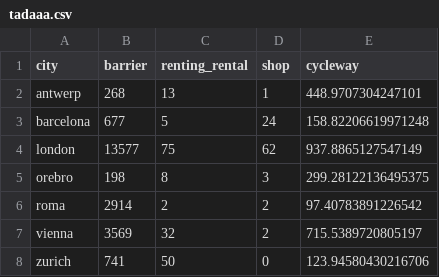
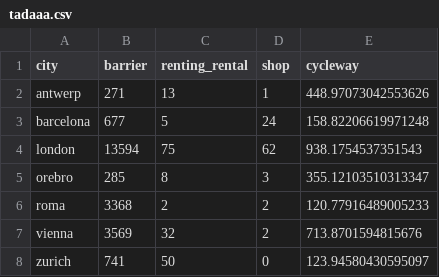
Before and after one commit to maelle/fietsen, a CSV file: tadaaa.csv, drawn as a sheet.

Commit message:
adds new cycle paths distances, cf #5 -- distances for streets still pending

```diff
--- a/tadaaa.csv
+++ b/tadaaa.csv
@@ -1,8 +1,8 @@
 city,barrier,renting_rental,shop,cycleway
-antwerp,268,13,1,448.9707304247101
+antwerp,271,13,1,448.97073042553626
 barcelona,677,5,24,158.82206619971248
-london,13577,75,62,937.8865127547149
-orebro,198,8,3,299.28122136495375
-roma,2914,2,2,97.40783891226542
-vienna,3569,32,2,715.5389720805197
-zurich,741,50,0,123.94580430216706
+london,13594,75,62,938.1754537351543
+orebro,285,8,3,355.12103510313347
+roma,3368,2,2,120.77916489005233
+vienna,3569,32,2,713.8701594815676
+zurich,741,50,0,123.94580430595097
```
Also changed, not shown: 1 other file.
